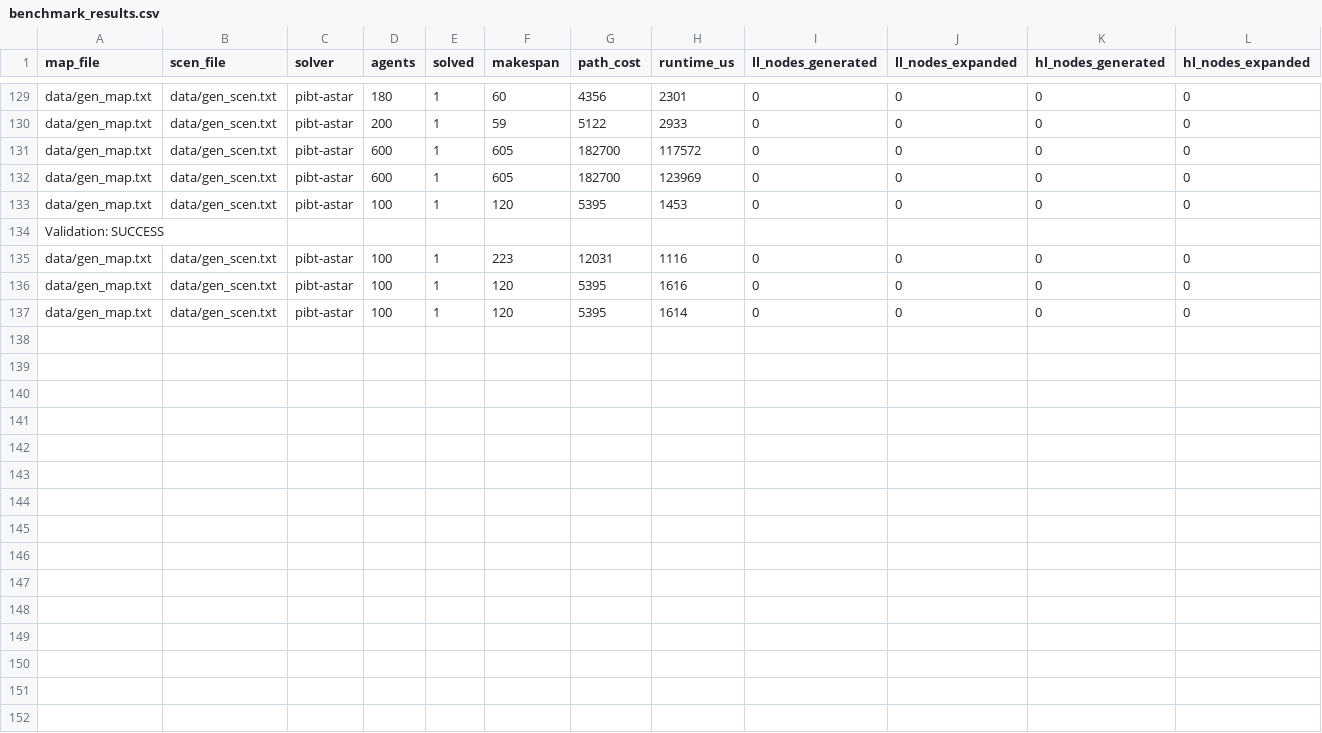
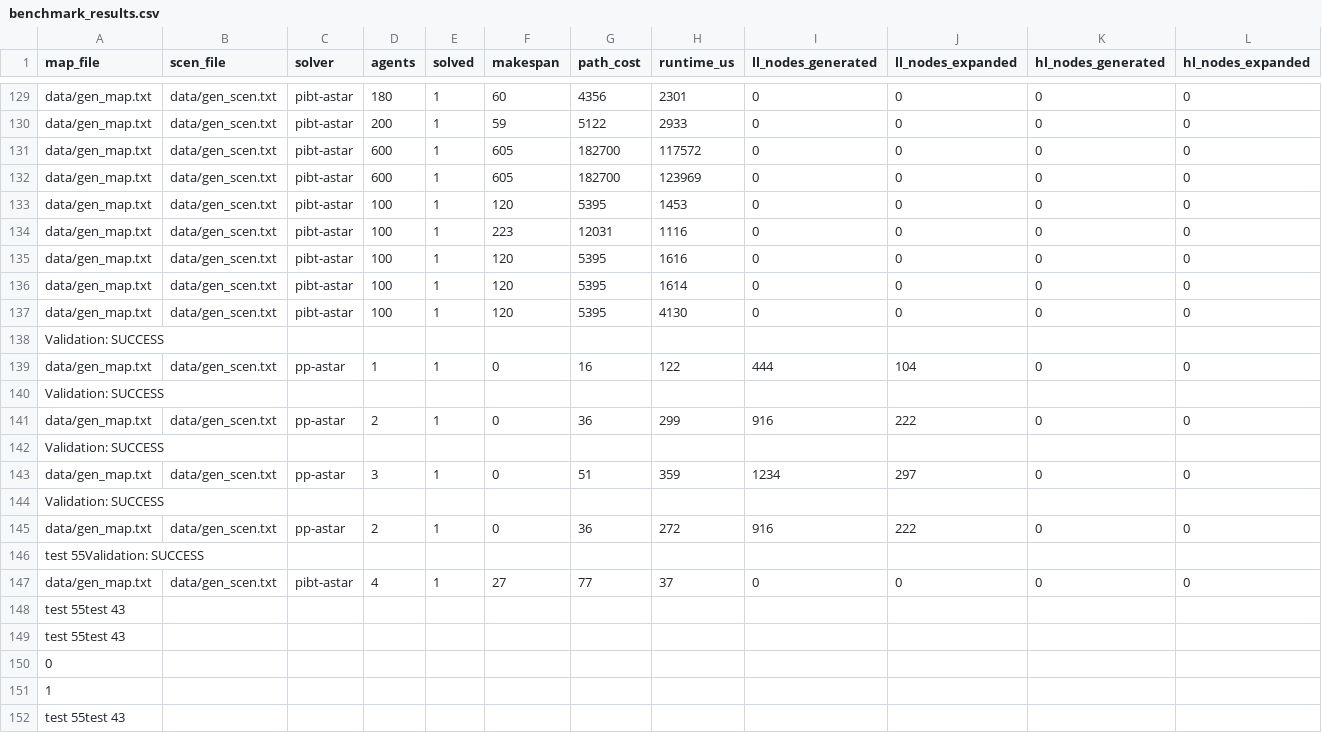
Before and after one commit to Elysium8/drone-logistics, a CSV file: data/benchmark_results.csv, drawn as a sheet; only a part is shown, gaps mark what is left out; the diff covers the shown part only.

```diff
--- a/data/benchmark_results.csv
+++ b/data/benchmark_results.csv
@@ -133,3 +133,2 @@ data/gen_map.txt,data/gen_scen.txt,pibt-astar,600,1,605,182700,123969,0,0,0,0
 data/gen_map.txt,data/gen_scen.txt,pibt-astar,100,1,120,5395,1453,0,0,0,0
-Validation: SUCCESS
 data/gen_map.txt,data/gen_scen.txt,pibt-astar,100,1,223,12031,1116,0,0,0,0
@@ -137 +136,17 @@ data/gen_map.txt,data/gen_scen.txt,pibt-astar,100,1,120,5395,1616,0,0,0,0
 data/gen_map.txt,data/gen_scen.txt,pibt-astar,100,1,120,5395,1614,0,0,0,0
+data/gen_map.txt,data/gen_scen.txt,pibt-astar,100,1,120,5395,4130,0,0,0,0
+Validation: SUCCESS
+data/gen_map.txt,data/gen_scen.txt,pp-astar,1,1,0,16,122,444,104,0,0
+Validation: SUCCESS
+data/gen_map.txt,data/gen_scen.txt,pp-astar,2,1,0,36,299,916,222,0,0
+Validation: SUCCESS
+data/gen_map.txt,data/gen_scen.txt,pp-astar,3,1,0,51,359,1234,297,0,0
+Validation: SUCCESS
+data/gen_map.txt,data/gen_scen.txt,pp-astar,2,1,0,36,272,916,222,0,0
+test 55Validation: SUCCESS
+data/gen_map.txt,data/gen_scen.txt,pibt-astar,4,1,27,77,37,0,0,0,0
+test 55test 43
+test 55test 43
+0
+1
+test 55test 43
```
Also changed, not shown: 14 added rows and 3 edited cells elsewhere in this file, 9 other files.
